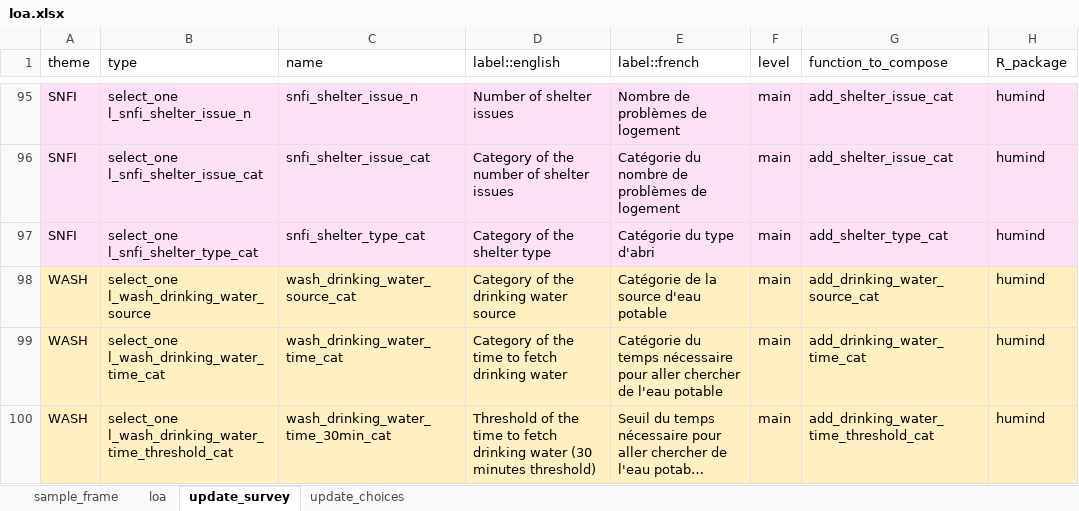
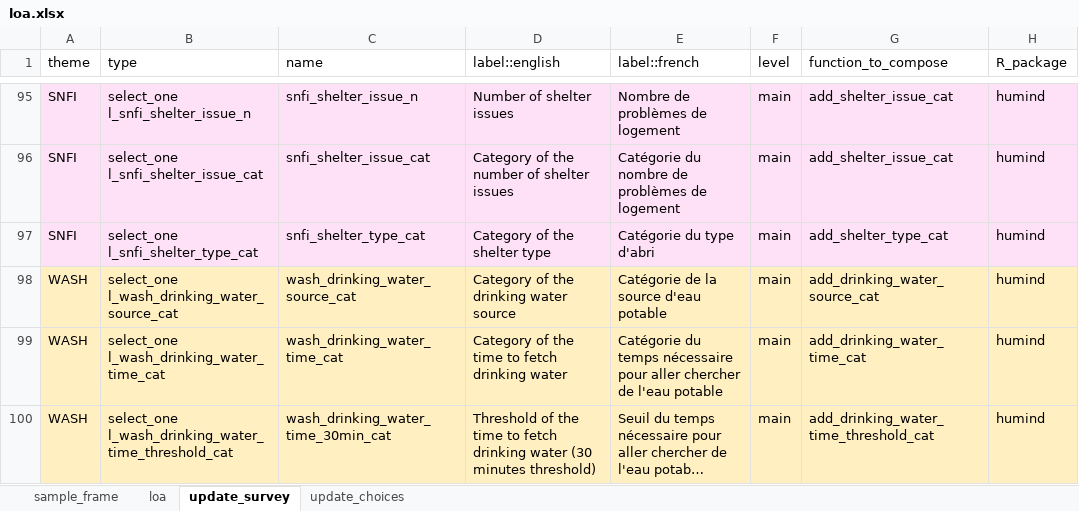
Before and after one commit to yannsay-impact/humind.data, an Excel workbook: data-raw/loa.xlsx, sheet update_survey, drawn as a sheet; only a part is shown, gaps mark what is left out; long unchanged cells end in …; values as stored, in another font and other column widths than the file's, no borders; the diff names each change by its address in the sheet, - before the commit and + after, or states it on an @@ line.

```diff
--- a/data-raw/loa.xlsx (sheet update_survey)
+++ b/data-raw/loa.xlsx (sheet update_survey)
-B98 (type): select_one l_wash_drinking_water_source
+B98 (type): select_one l_wash_drinking_water_source_cat
```
Also changed, not shown: sheet update_choices, 2 other files.
